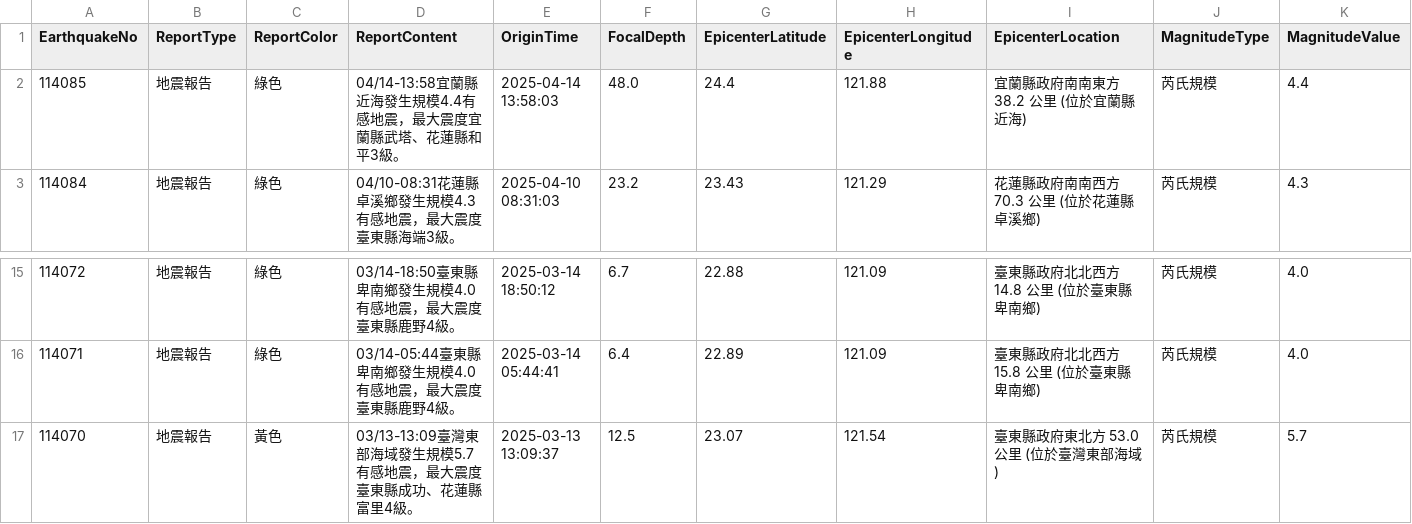
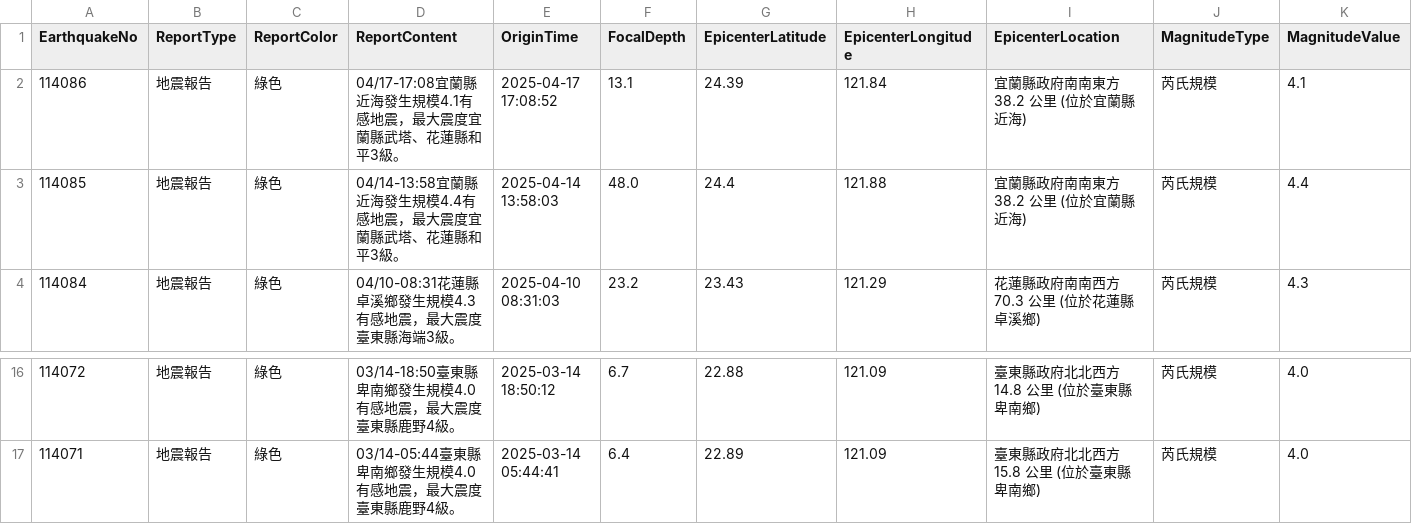
Before and after one commit to FatFang/crawler, a CSV file: api1.csv, drawn as a sheet; only a part is shown, gaps mark what is left out; removed rows and columns are numbered as before the commit, all else as after; rows hold the shown columns only; the diff names each change by its address in the sheet, - before the commit and + after, or states it on an @@ line.

Commit message:
Update api1.csv by bot

```diff
--- a/api1.csv
+++ b/api1.csv
+row 2: 114086 | 地震報告 | 綠色 | 04/17-17:08宜蘭縣近海發生規模4.1有感地震，最大震度宜蘭縣武塔、花蓮縣和平3級。 | 2025-04-17 17:08:52 | 13.1 | 24.39 | 121.84 | 宜蘭縣政府南南東方 38.2 公里 (位於宜蘭縣近海) | 芮氏規模 | 4.1
-row 17: 114070 | 地震報告 | 黃色 | 03/13-13:09臺灣東部海域發生規模5.7有感地震，最大震度臺東縣成功、花蓮縣富里4級。 | 2025-03-13 13:09:37 | 12.5 | 23.07 | 121.54 | 臺東縣政府東北方 53.0 公里 (位於臺灣東部海域) | 芮氏規模 | 5.7
```
